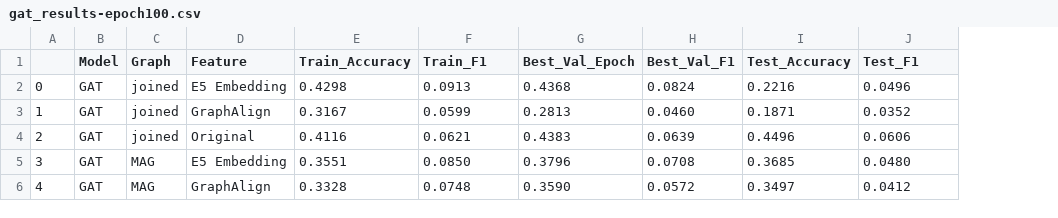
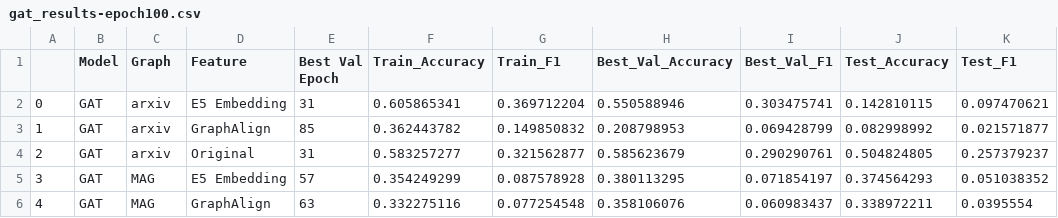
Before and after one commit to jethrocsau/GNN-language-embedded, a CSV file: processed/gat_results-epoch100.csv, drawn as a sheet; only a part is shown; removed rows and columns are numbered as before the commit, all else as after; the diff covers the shown part only; the diff names each change by its address in the sheet, - before the commit and + after, or states it on an @@ line.

```diff
--- a/processed/gat_results-epoch100.csv
+++ b/processed/gat_results-epoch100.csv
+column E (Best Val Epoch), rows 2-6: 31 | 85 | 31 | 57 | 63
-column G (Best_Val_Epoch), rows 2-6: 0.4368 | 0.2813 | 0.4383 | 0.3796 | 0.3590
+column H (Best_Val_Accuracy), rows 2-6: 0.550588946 | 0.208798953 | 0.585623679 | 0.380113295 | 0.358106076
-C2:C4 (Graph): joined
+C2:C4 (Graph): arxiv
-F2 (Train_Accuracy): 0.4298
+F2 (Train_Accuracy): 0.605865341
-G2 (Train_F1): 0.0913
+G2 (Train_F1): 0.369712204
-I2 (Best_Val_F1): 0.0824
+I2 (Best_Val_F1): 0.303475741
-J2 (Test_Accuracy): 0.2216
+J2 (Test_Accuracy): 0.142810115
-K2 (Test_F1): 0.0496
+K2 (Test_F1): 0.097470621
-F3 (Train_Accuracy): 0.3167
+F3 (Train_Accuracy): 0.362443782
-G3 (Train_F1): 0.0599
+G3 (Train_F1): 0.149850832
-I3 (Best_Val_F1): 0.0460
+I3 (Best_Val_F1): 0.069428799
-J3 (Test_Accuracy): 0.1871
+J3 (Test_Accuracy): 0.082998992
-K3 (Test_F1): 0.0352
+K3 (Test_F1): 0.021571877
-F4 (Train_Accuracy): 0.4116
+F4 (Train_Accuracy): 0.583257277
-G4 (Train_F1): 0.0621
+G4 (Train_F1): 0.321562877
-I4 (Best_Val_F1): 0.0639
+I4 (Best_Val_F1): 0.290290761
-J4 (Test_Accuracy): 0.4496
+J4 (Test_Accuracy): 0.504824805
-K4 (Test_F1): 0.0606
+K4 (Test_F1): 0.257379237
-F5 (Train_Accuracy): 0.3551
+F5 (Train_Accuracy): 0.354249299
-G5 (Train_F1): 0.0850
+G5 (Train_F1): 0.087578928
-I5 (Best_Val_F1): 0.0708
+I5 (Best_Val_F1): 0.071854197
-J5 (Test_Accuracy): 0.3685
+J5 (Test_Accuracy): 0.374564293
-K5 (Test_F1): 0.0480
+K5 (Test_F1): 0.051038352
-F6 (Train_Accuracy): 0.3328
+F6 (Train_Accuracy): 0.332275116
-G6 (Train_F1): 0.0748
+G6 (Train_F1): 0.077254548
-I6 (Best_Val_F1): 0.0572
+I6 (Best_Val_F1): 0.060983437
-J6 (Test_Accuracy): 0.3497
+J6 (Test_Accuracy): 0.338972211
-K6 (Test_F1): 0.0412
+K6 (Test_F1): 0.0395554
```
Also changed, not shown: 23 edited cells elsewhere in this file, 18 other files.
